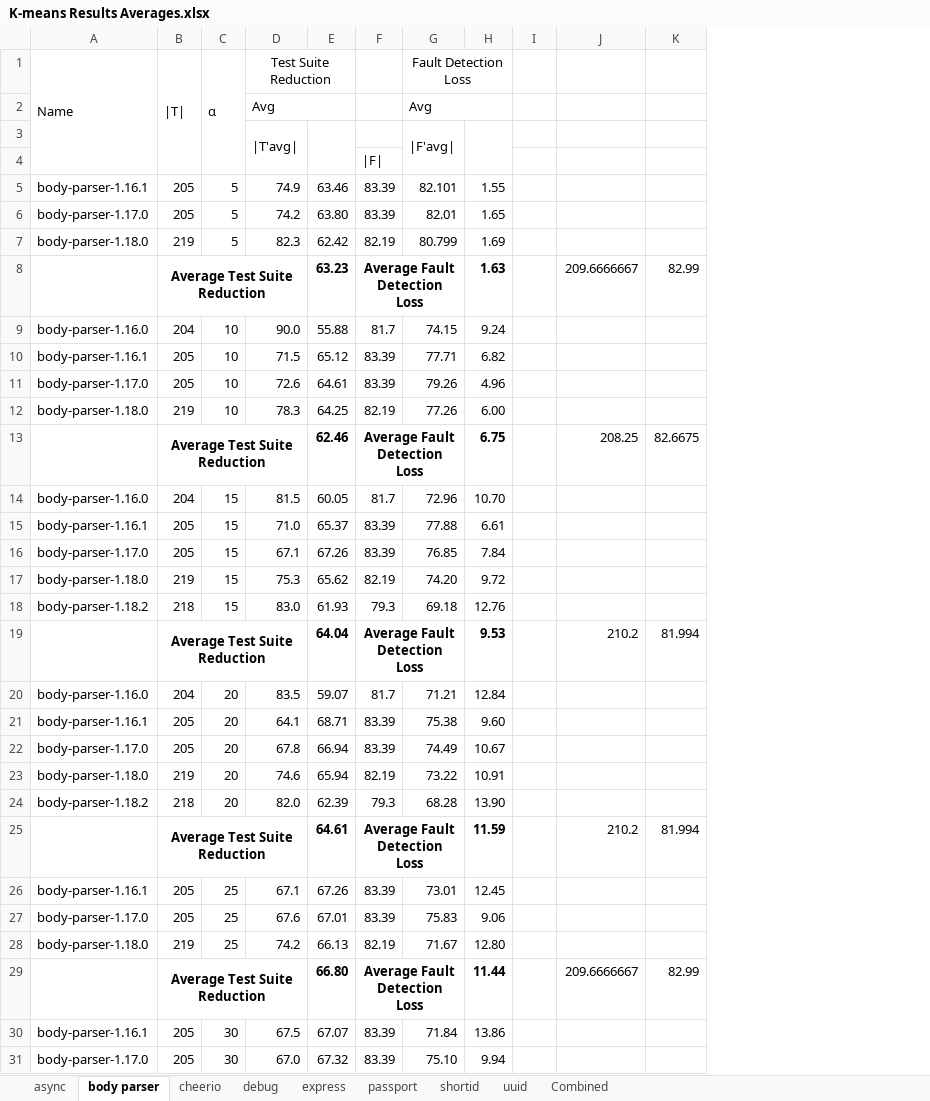
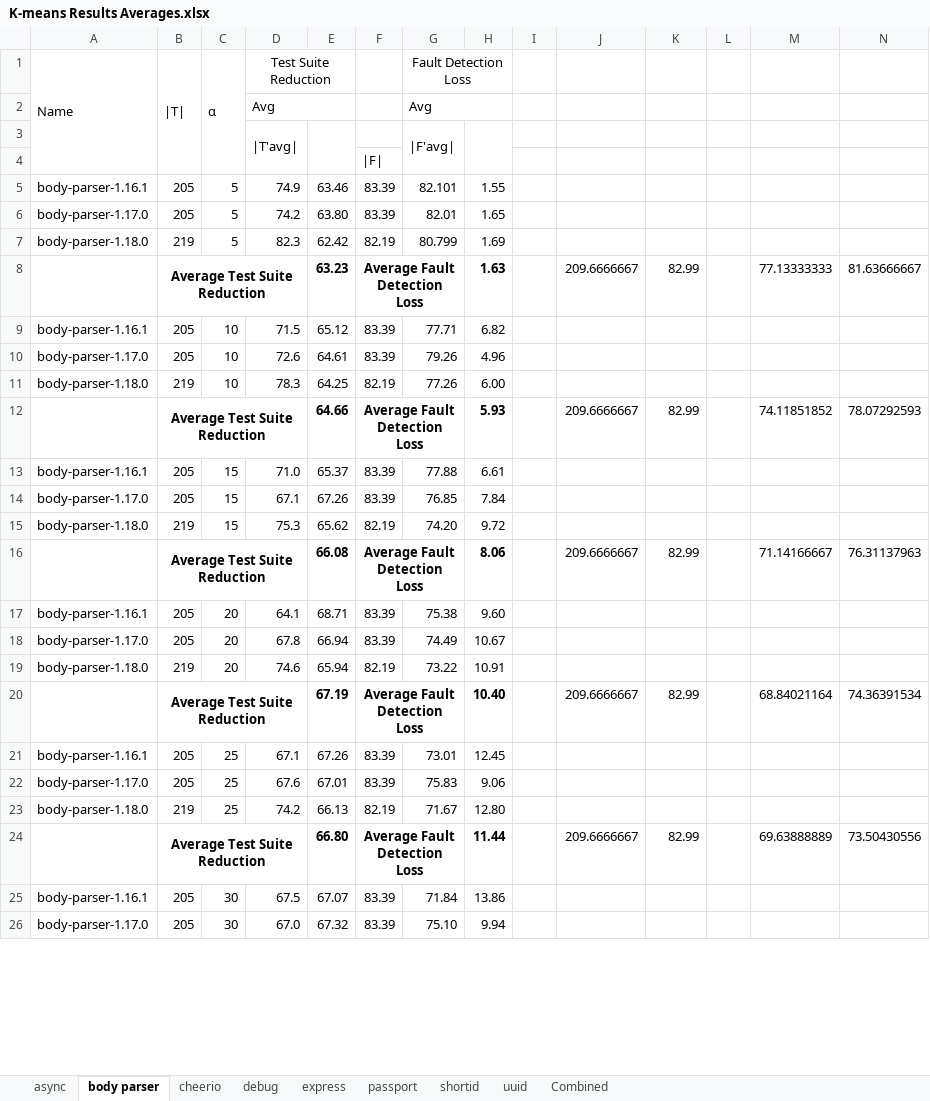
Before and after one commit to Jabran-dev/Optimized-Test-Suite, an Excel workbook: results/K-means Results Averages.xlsx, sheet body parser, drawn as a sheet; only a part is shown; values as stored, in another font and other column widths than the file's, no borders; charts and pictures not drawn; removed rows and columns are numbered as before the commit, all else as after; the diff names each change by its address in the sheet, - before the commit and + after, or states it on an @@ line.

```diff
--- a/results/K-means Results Averages.xlsx (sheet body parser)
+++ b/results/K-means Results Averages.xlsx (sheet body parser)
+column L, empty
+column M, row 8: 77.13333333; row 24: 69.63888889
+column N, row 8: 81.63666667; row 24: 73.50430556
-row 9: body-parser-1.16.0 | 204 | 10 | 90.0 | 55.88 | 81.7 | 74.15 | 9.24
-row 13:  | Average Test Suite Reduction |  |  | 62.46 | Average Fault Detection Loss |  | 6.75 |  | 208.25 | 82.6675
-row 14: body-parser-1.16.0 | 204 | 15 | 81.5 | 60.05 | 81.7 | 72.96 | 10.70
+row 12:  | Average Test Suite Reduction |  |  | 64.66 | Average Fault Detection Loss |  | 5.93 |  | 209.6666667 | 82.99 |  | 74.11851852 | 78.07292593
-row 18: body-parser-1.18.2 | 218 | 15 | 83.0 | 61.93 | 79.3 | 69.18 | 12.76
-row 19:  | Average Test Suite Reduction |  |  | 64.04 | Average Fault Detection Loss |  | 9.53 |  | 210.2 | 81.994
-row 20: body-parser-1.16.0 | 204 | 20 | 83.5 | 59.07 | 81.7 | 71.21 | 12.84
+row 16:  | Average Test Suite Reduction |  |  | 66.08 | Average Fault Detection Loss |  | 8.06 |  | 209.6666667 | 82.99 |  | 71.14166667 | 76.31137963
-row 24: body-parser-1.18.2 | 218 | 20 | 82.0 | 62.39 | 79.3 | 68.28 | 13.90
-row 25:  | Average Test Suite Reduction |  |  | 64.61 | Average Fault Detection Loss |  | 11.59 |  | 210.2 | 81.994
+row 20:  | Average Test Suite Reduction |  |  | 67.19 | Average Fault Detection Loss |  | 10.40 |  | 209.6666667 | 82.99 |  | 68.84021164 | 74.36391534
```
Also changed, not shown: sheet Combined, sheet shortid, sheet uuid, sheet passport, sheet async, sheet express, formulas that keep their value, charts or pictures, results/Comparison of Fault Detection Loss K-means and K-means++.xlsx, results/Comparison of Test Suite Size Reduction Between K-means and K-means++.xlsx, 1 other file.
